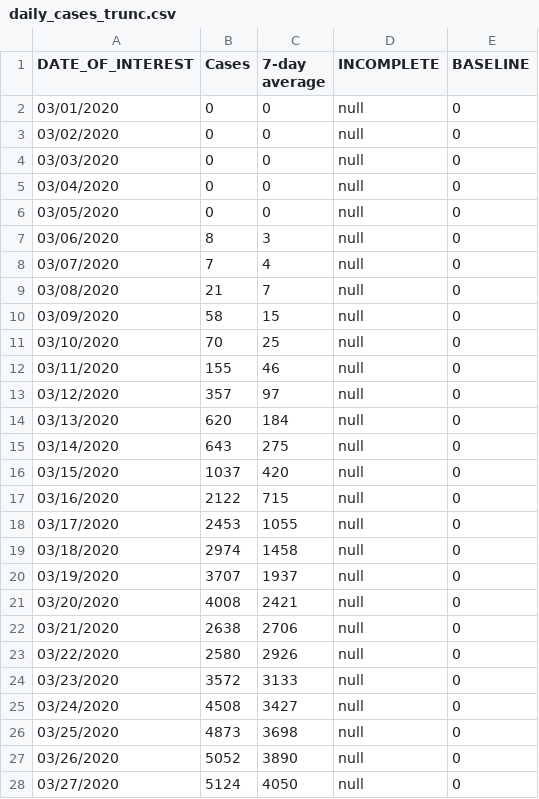
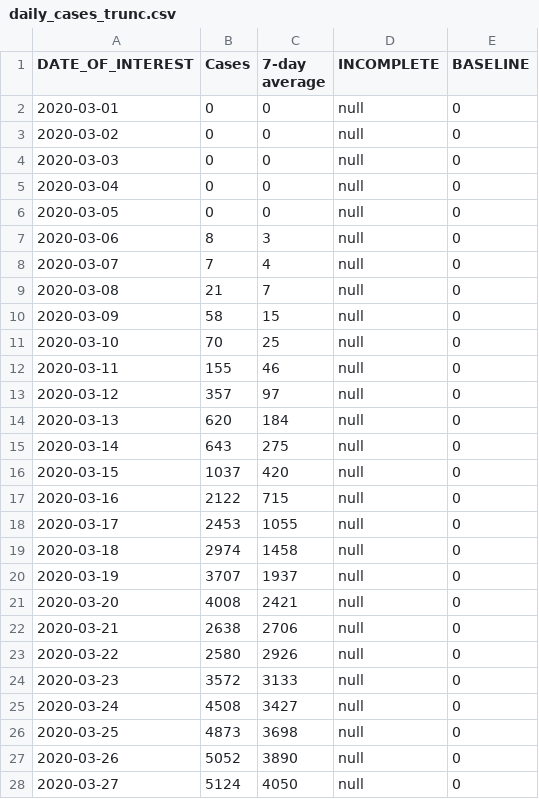
Before and after one commit to ChloeRickards/sars-cov-2-ifr-nyc-archive, a CSV file: daily_cases_trunc.csv, drawn as a sheet; only a part is shown; the diff covers the shown part only.

```diff
--- a/daily_cases_trunc.csv
+++ b/daily_cases_trunc.csv
@@ -1,28 +1,28 @@
 DATE_OF_INTEREST,Cases,7-day average,INCOMPLETE,BASELINE
-03/01/2020,0,0,null,0
-03/02/2020,0,0,null,0
-03/03/2020,0,0,null,0
-03/04/2020,0,0,null,0
-03/05/2020,0,0,null,0
-03/06/2020,8,3,null,0
-03/07/2020,7,4,null,0
-03/08/2020,21,7,null,0
-03/09/2020,58,15,null,0
-03/10/2020,70,25,null,0
-03/11/2020,155,46,null,0
-03/12/2020,357,97,null,0
-03/13/2020,620,184,null,0
-03/14/2020,643,275,null,0
-03/15/2020,1037,420,null,0
-03/16/2020,2122,715,null,0
-03/17/2020,2453,1055,null,0
-03/18/2020,2974,1458,null,0
-03/19/2020,3707,1937,null,0
-03/20/2020,4008,2421,null,0
-03/21/2020,2638,2706,null,0
-03/22/2020,2580,2926,null,0
-03/23/2020,3572,3133,null,0
-03/24/2020,4508,3427,null,0
-03/25/2020,4873,3698,null,0
-03/26/2020,5052,3890,null,0
-03/27/2020,5124,4050,null,0
+2020-03-01,0,0,null,0
+2020-03-02,0,0,null,0
+2020-03-03,0,0,null,0
+2020-03-04,0,0,null,0
+2020-03-05,0,0,null,0
+2020-03-06,8,3,null,0
+2020-03-07,7,4,null,0
+2020-03-08,21,7,null,0
+2020-03-09,58,15,null,0
+2020-03-10,70,25,null,0
+2020-03-11,155,46,null,0
+2020-03-12,357,97,null,0
+2020-03-13,620,184,null,0
+2020-03-14,643,275,null,0
+2020-03-15,1037,420,null,0
+2020-03-16,2122,715,null,0
+2020-03-17,2453,1055,null,0
+2020-03-18,2974,1458,null,0
+2020-03-19,3707,1937,null,0
+2020-03-20,4008,2421,null,0
+2020-03-21,2638,2706,null,0
+2020-03-22,2580,2926,null,0
+2020-03-23,3572,3133,null,0
+2020-03-24,4508,3427,null,0
+2020-03-25,4873,3698,null,0
+2020-03-26,5052,3890,null,0
+2020-03-27,5124,4050,null,0
```
Also changed, not shown: 80 edited cells elsewhere in this file, NYCHealth_cumul_data.csv, daily_deaths_trunc.csv, 11 other files.
